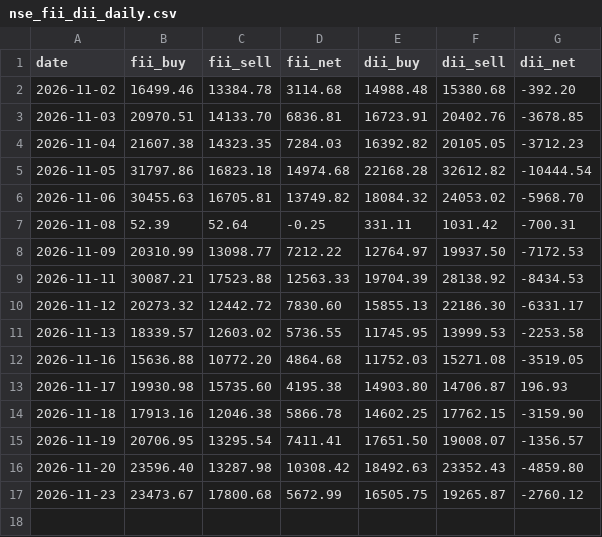
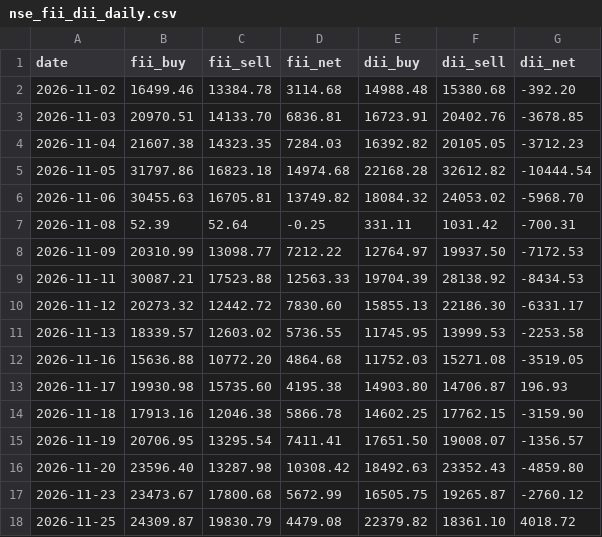
Before and after one commit to dopawire/nse-relative-strength, a CSV file: nse_fii_dii_daily.csv, drawn as a sheet.

```diff
--- a/nse_fii_dii_daily.csv
+++ b/nse_fii_dii_daily.csv
@@ -17 +17,2 @@ date,fii_buy,fii_sell,fii_net,dii_buy,dii_sell,dii_net
 2026-11-23,23473.67,17800.68,5672.99,16505.75,19265.87,-2760.12
+2026-11-25,24309.87,19830.79,4479.08,22379.82,18361.10,4018.72
```
Also changed, not shown: nse_events.csv, nse_fii_dii_monthly.csv, 3 other files.
